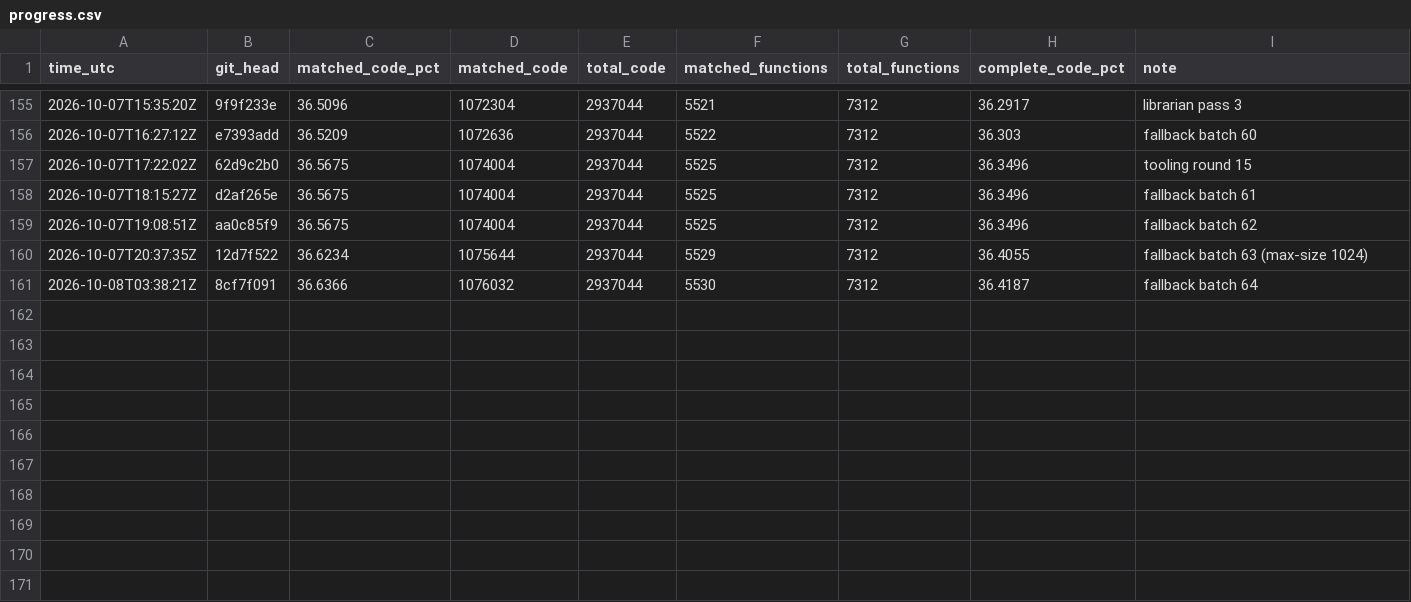
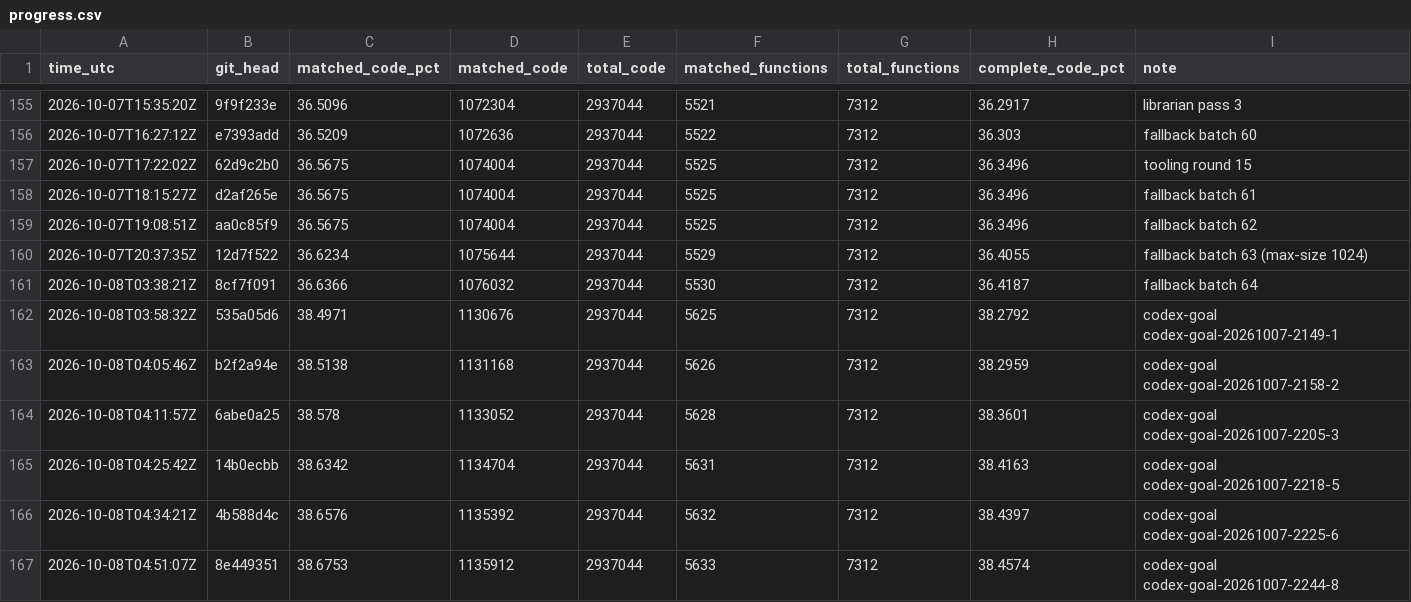
Before and after one commit to deltawave784/fzgx, a CSV file: state/progress.csv, drawn as a sheet; only a part is shown, gaps mark what is left out.

Commit message:
progress: codex loop rows

```diff
--- a/state/progress.csv
+++ b/state/progress.csv
@@ -161 +161,7 @@ time_utc,git_head,matched_code_pct,matched_code,total_code,matched_functions,tot
 2026-10-08T03:38:21Z,8cf7f091,36.6366,1076032,2937044,5530,7312,36.4187,fallback batch 64
+2026-10-08T03:58:32Z,535a05d6,38.4971,1130676,2937044,5625,7312,38.2792,codex-goal codex-goal-20261007-2149-1
+2026-10-08T04:05:46Z,b2f2a94e,38.5138,1131168,2937044,5626,7312,38.2959,codex-goal codex-goal-20261007-2158-2
+2026-10-08T04:11:57Z,6abe0a25,38.578,1133052,2937044,5628,7312,38.3601,codex-goal codex-goal-20261007-2205-3
+2026-10-08T04:25:42Z,14b0ecbb,38.6342,1134704,2937044,5631,7312,38.4163,codex-goal codex-goal-20261007-2218-5
+2026-10-08T04:34:21Z,4b588d4c,38.6576,1135392,2937044,5632,7312,38.4397,codex-goal codex-goal-20261007-2225-6
+2026-10-08T04:51:07Z,8e449351,38.6753,1135912,2937044,5633,7312,38.4574,codex-goal codex-goal-20261007-2244-8
```
